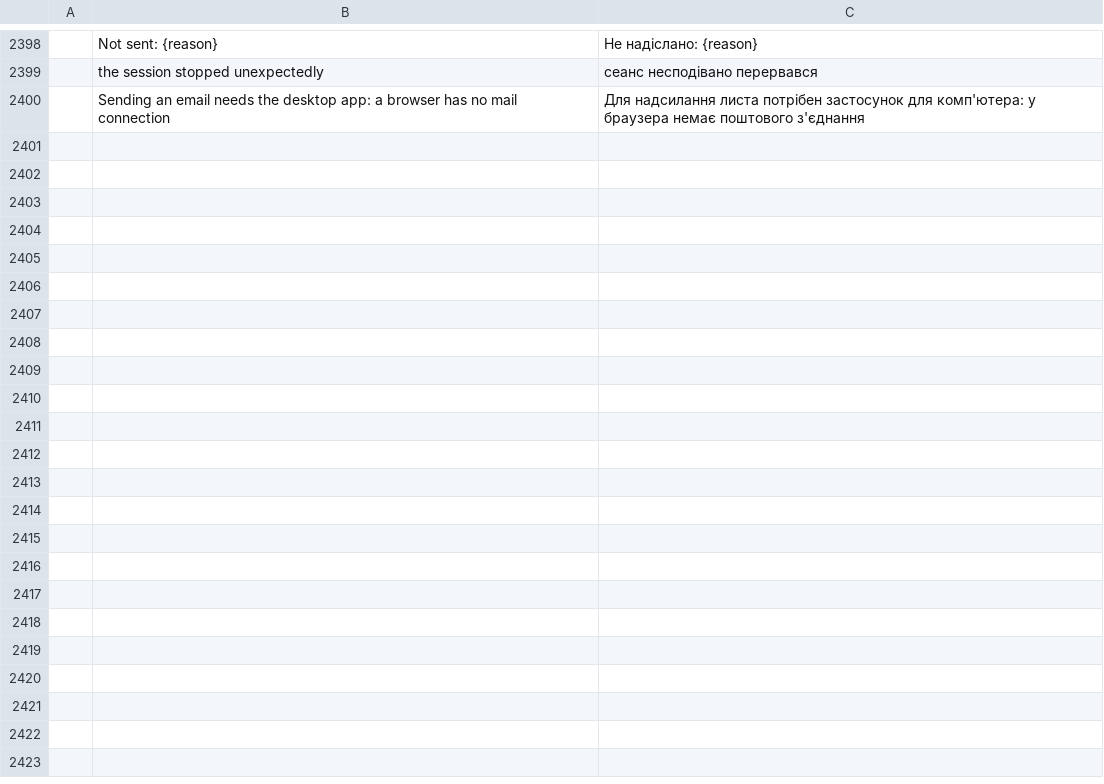
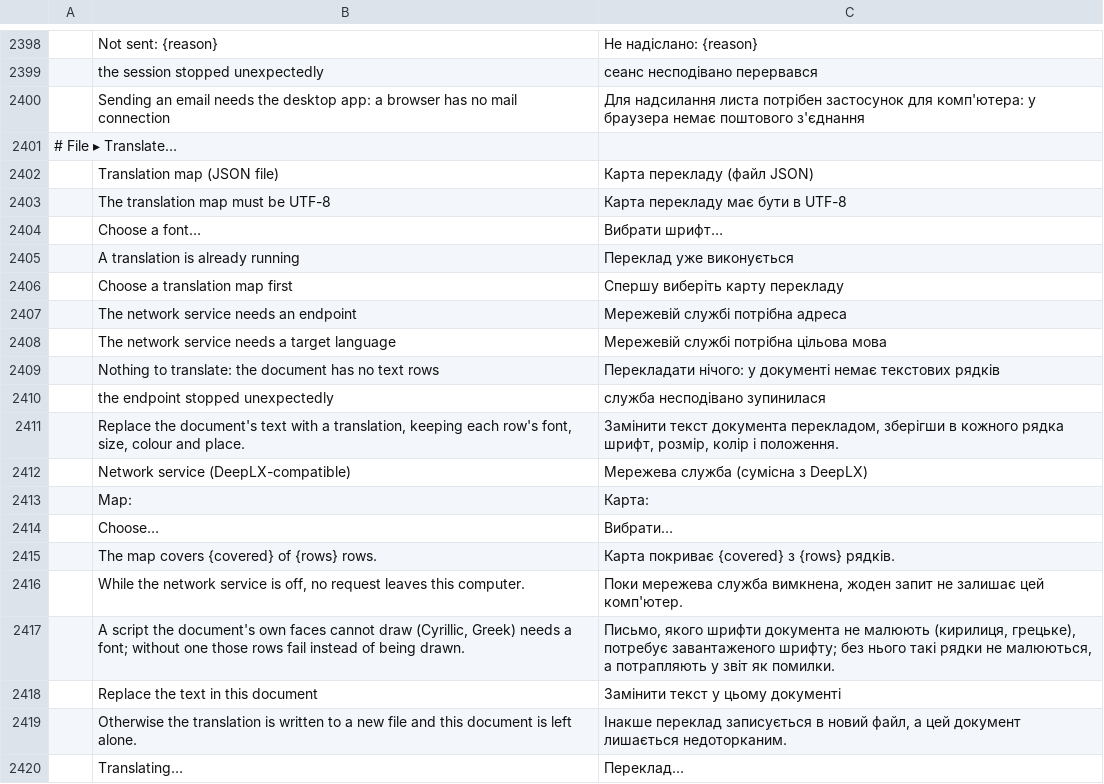
Before and after one commit to kostyk348/pdfcraft, a TSV file: crates/ui-egui/src/i18n/uk.tsv, drawn as a sheet; only a part is shown, gaps mark what is left out; the diff covers the shown part only; the diff names each change by its address in the sheet, - before the commit and + after, or states it on an @@ line.

```diff
--- a/crates/ui-egui/src/i18n/uk.tsv
+++ b/crates/ui-egui/src/i18n/uk.tsv
+row 2401: # File ▸ Translate…
+row 2402:  | Translation map (JSON file) | Карта перекладу (файл JSON)
+row 2403:  | The translation map must be UTF-8 | Карта перекладу має бути в UTF-8
+row 2404:  | Choose a font… | Вибрати шрифт…
+row 2405:  | A translation is already running | Переклад уже виконується
+row 2406:  | Choose a translation map first | Спершу виберіть карту перекладу
+row 2407:  | The network service needs an endpoint | Мережевій службі потрібна адреса
+row 2408:  | The network service needs a target language | Мережевій службі потрібна цільова мова
+row 2409:  | Nothing to translate: the document has no text rows | Перекладати нічого: у документі немає текстових рядків
+row 2410:  | the endpoint stopped unexpectedly | служба несподівано зупинилася
+row 2411:  | Replace the document's text with a translation, keeping each row's font, size, colour and place. | Замінити текст документа перекладом, зберігши в кожного рядка шрифт, розмір, колір і положення.
+row 2412:  | Network service (DeepLX-compatible) | Мережева служба (сумісна з DeepLX)
+row 2413:  | Map: | Карта:
+row 2414:  | Choose… | Вибрати…
+row 2415:  | The map covers {covered} of {rows} rows. | Карта покриває {covered} з {rows} рядків.
+row 2416:  | While the network service is off, no request leaves this computer. | Поки мережева служба вимкнена, жоден запит не залишає цей комп'ютер.
+row 2417:  | A script the document's own faces cannot draw (Cyrillic, Greek) needs a font; without one those rows fail instead of being drawn. | Письмо, якого шрифти документа не малюють (кирилиця, грецьке), потребує завантаженого шрифту; без нього такі рядки не малюються, а потрапляють у звіт як помилки.
+row 2418:  | Replace the text in this document | Замінити текст у цьому документі
+row 2419:  | Otherwise the translation is written to a new file and this document is left alone. | Інакше переклад записується в новий файл, а цей документ лишається недоторканим.
+row 2420:  | Translating… | Переклад…
```
Also changed, not shown: 21 added rows elsewhere in this file, crates/ui-egui/src/i18n/bg.tsv, crates/ui-egui/src/i18n/el.tsv, 31 other files.
